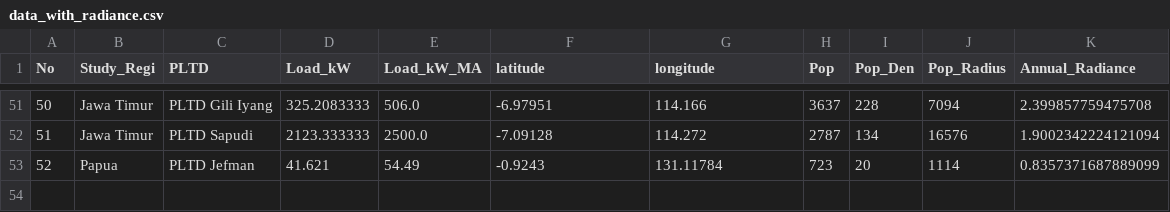
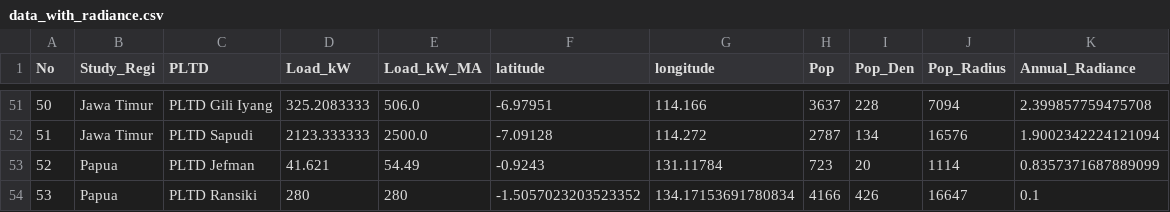
Before and after one commit to geo2004/leaflet, a CSV file: data_with_radiance.csv, drawn as a sheet; only a part is shown, gaps mark what is left out; the diff names each change by its address in the sheet, - before the commit and + after, or states it on an @@ line.

Commit message:
Update data_with_radiance.csv

```diff
--- a/data_with_radiance.csv
+++ b/data_with_radiance.csv
+row 54: 53 | Papua | PLTD Ransiki | 280 | 280 | -1.5057023203523352 | 134.17153691780834 | 4166 | 426 | 16647 | 0.1
```
